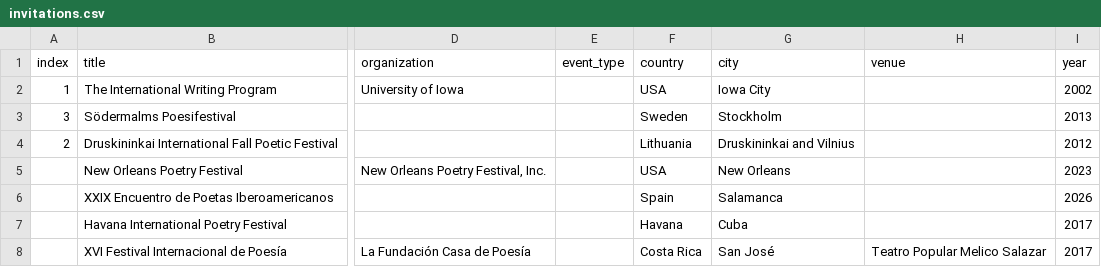
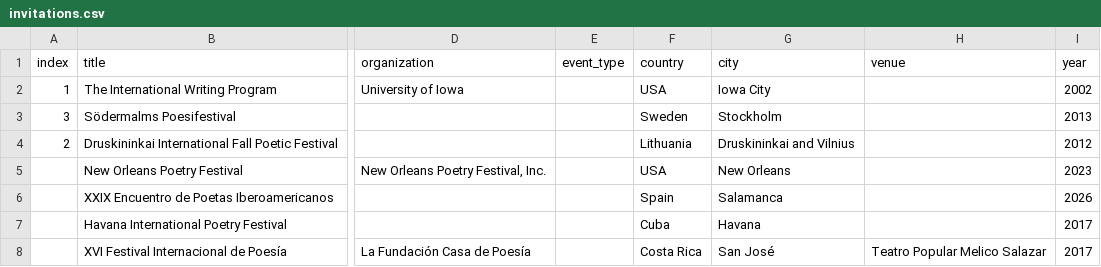
Before and after one commit to narlanmatos/narlanmatos.github.io, a CSV file: _data/invitations.csv, drawn as a sheet; only a part is shown, gaps mark what is left out; the diff names each change by its address in the sheet, - before the commit and + after, or states it on an @@ line.

Commit message:
Update invitations.csv

```diff
--- a/_data/invitations.csv
+++ b/_data/invitations.csv
-F7 (country): Havana
+F7 (country): Cuba
-G7 (city): Cuba
+G7 (city): Havana
```
